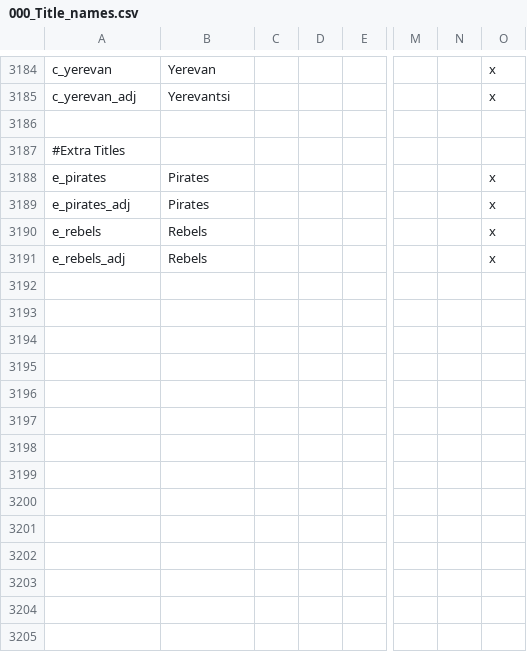
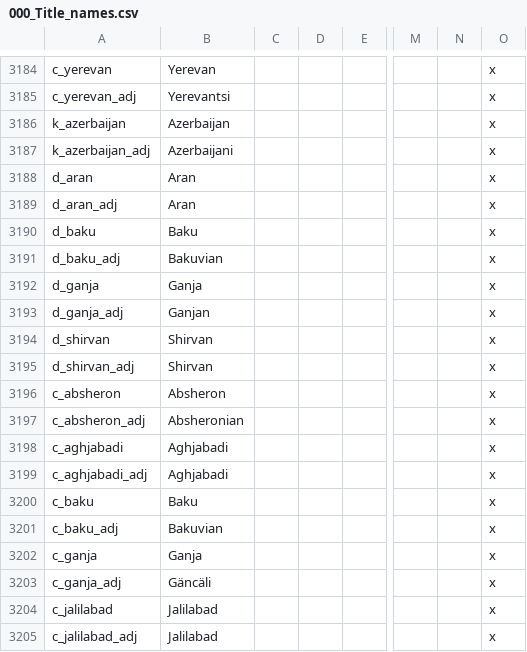
Before and after one commit to klorpa/After-The-End-Eurasia, a CSV file: ATE_Eurasia/localisation/000_Title_names.csv, drawn as a sheet; only a part is shown, gaps mark what is left out; the shorter side is filled out with more unchanged rows; rows hold the shown columns only; the diff covers the shown part only; the diff names each change by its address in the sheet, - before the commit and + after, or states it on an @@ line.

```diff
--- a/ATE_Eurasia/localisation/000_Title_names.csv
+++ b/ATE_Eurasia/localisation/000_Title_names.csv
+row 3186: k_azerbaijan | Azerbaijan |  |  |  |  |  | x
+row 3187: k_azerbaijan_adj | Azerbaijani |  |  |  |  |  | x
+row 3188: d_aran | Aran |  |  |  |  |  | x
+row 3189: d_aran_adj | Aran |  |  |  |  |  | x
+row 3190: d_baku | Baku |  |  |  |  |  | x
+row 3191: d_baku_adj | Bakuvian |  |  |  |  |  | x
+row 3192: d_ganja | Ganja |  |  |  |  |  | x
+row 3193: d_ganja_adj | Ganjan |  |  |  |  |  | x
+row 3194: d_shirvan | Shirvan |  |  |  |  |  | x
+row 3195: d_shirvan_adj | Shirvan |  |  |  |  |  | x
+row 3196: c_absheron | Absheron |  |  |  |  |  | x
+row 3197: c_absheron_adj | Absheronian |  |  |  |  |  | x
+row 3198: c_aghjabadi | Aghjabadi |  |  |  |  |  | x
+row 3199: c_aghjabadi_adj | Aghjabadi |  |  |  |  |  | x
+row 3200: c_baku | Baku |  |  |  |  |  | x
+row 3201: c_baku_adj | Bakuvian |  |  |  |  |  | x
+row 3202: c_ganja | Ganja |  |  |  |  |  | x
+row 3203: c_ganja_adj | Gäncäli |  |  |  |  |  | x
+row 3204: c_jalilabad | Jalilabad |  |  |  |  |  | x
+row 3205: c_jalilabad_adj | Jalilabad |  |  |  |  |  | x
```
Also changed, not shown: 16 added rows elsewhere in this file, ATE_Eurasia/localisation/000_Barony_names.csv, ATE_Eurasia/localisation/000_provinces.csv, 47 other files.
